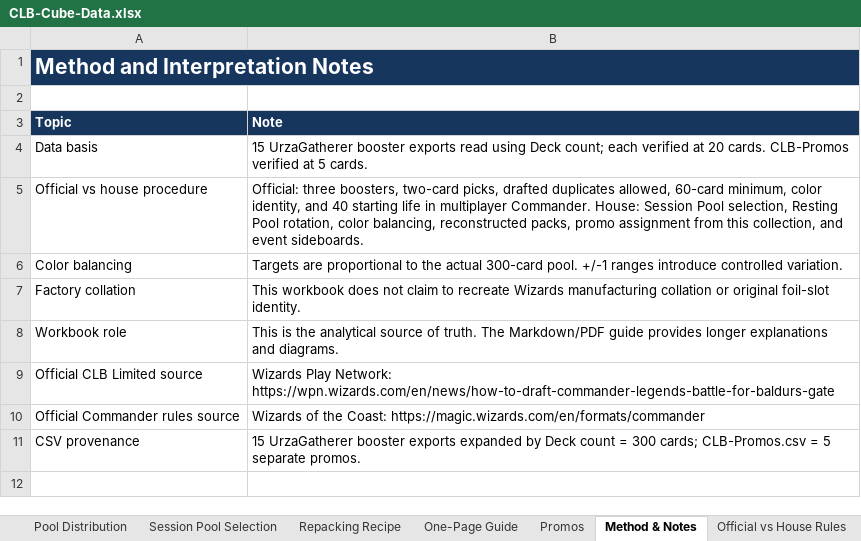
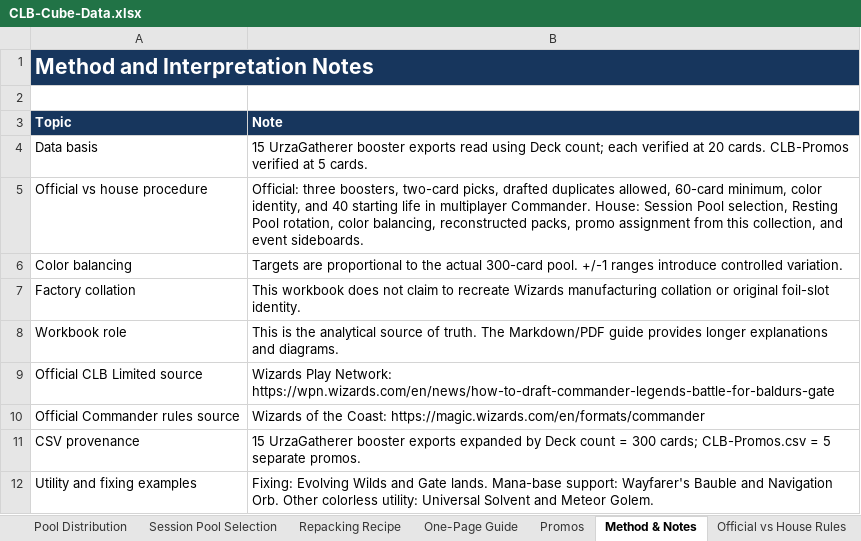
Before and after one commit to cteague3/mtg.clb-commander-draft, an Excel workbook: output/CLB-Cube-Data.xlsx, sheet Method & Notes, drawn as a sheet; values as stored, in another font and other column widths than the file's, no borders; the diff names each change by its address in the sheet, - before the commit and + after, or states it on an @@ line.

```diff
--- a/output/CLB-Cube-Data.xlsx (sheet Method & Notes)
+++ b/output/CLB-Cube-Data.xlsx (sheet Method & Notes)
+row 12: Utility and fixing examples | Fixing: Evolving Wilds and Gate lands. Mana-base support: Wayfarer's Bauble and Navigation Orb. Other colorless utility: Universal Solvent and Meteor Golem.
```
Also changed, not shown: sheet Repacking Recipe, sheet Official vs House Rules, sheet Session Pool Selection, 2 other files.
